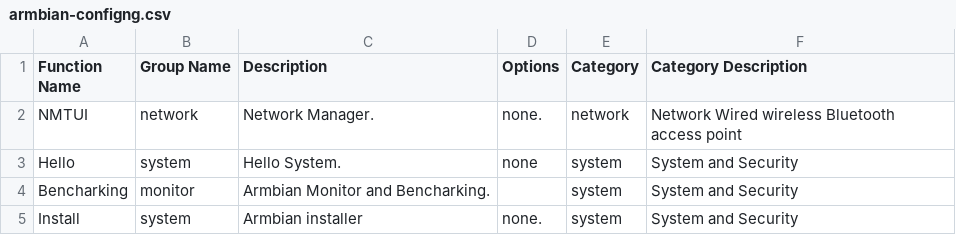
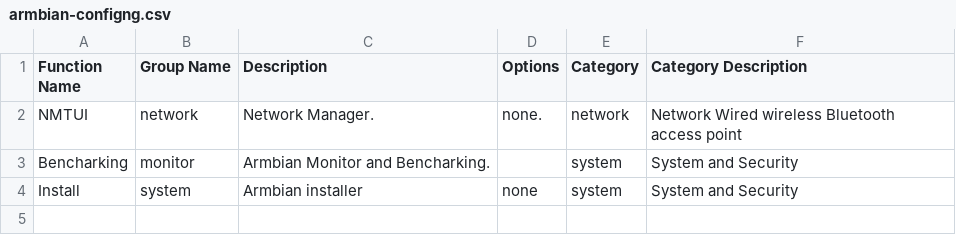
Before and after one commit to armbian/configng, a CSV file: share/armbian-configng/armbian-configng.csv (was share/doc/armbian-configng/data/armbian-configng.csv), drawn as a sheet.

Commit message:
modified:   lib/armbian-configng/documents.sh 	deleted:    lib/armbian-configng/system/hello_world.sh

```diff
--- a/share/doc/armbian-configng/data/armbian-configng.csv
+++ b/share/armbian-configng/armbian-configng.csv
@@ -2,4 +2,3 @@ Function Name,Group Name,Description,Options,Category,Category Description
 NMTUI,network,Network Manager.,none.,network,Network Wired wireless Bluetooth access point
-Hello,system,Hello System.,none,system,System and Security
 Bencharking,monitor,Armbian Monitor and Bencharking.,,system,System and Security
-Install,system,Armbian installer,none.,system,System and Security
+Install,system,Armbian installer,none,system,System and Security
```
Also changed, not shown: 7 other files.
